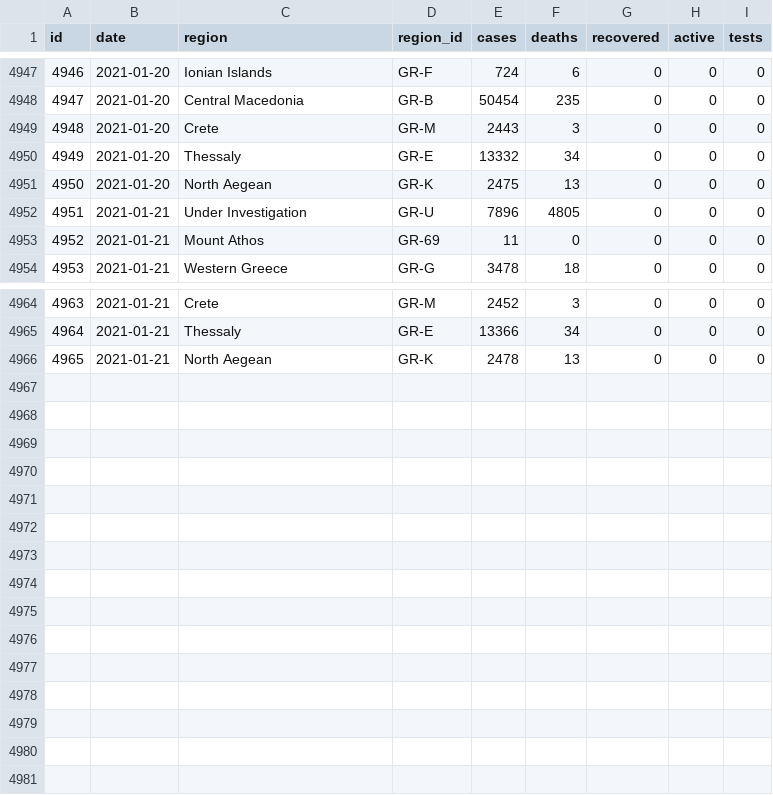
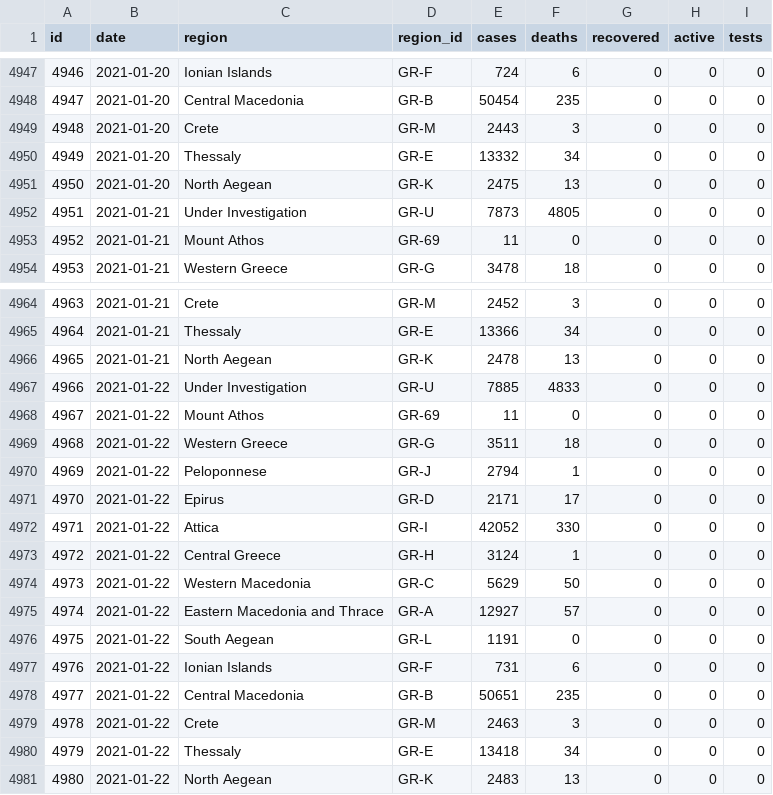
Before and after one commit to akritiko/covid19gr, a CSV file: data/csv/regions.csv, drawn as a sheet; only a part is shown, gaps mark what is left out.

```diff
--- a/data/csv/regions.csv
+++ b/data/csv/regions.csv
@@ -4951,3 +4951,3 @@ id,date,region,region_id,cases,deaths,recovered,active,tests
 4950,2021-01-20,"North Aegean",GR-K,2475,13,0,0,0
-4951,2021-01-21,"Under Investigation",GR-U,7896,4805,0,0,0
+4951,2021-01-21,"Under Investigation",GR-U,7873,4805,0,0,0
 4952,2021-01-21,"Mount Athos",GR-69,11,0,0,0,0
@@ -4966 +4966,16 @@ id,date,region,region_id,cases,deaths,recovered,active,tests
 4965,2021-01-21,"North Aegean",GR-K,2478,13,0,0,0
+4966,2021-01-22,"Under Investigation",GR-U,7885,4833,0,0,0
+4967,2021-01-22,"Mount Athos",GR-69,11,0,0,0,0
+4968,2021-01-22,"Western Greece",GR-G,3511,18,0,0,0
+4969,2021-01-22,Peloponnese,GR-J,2794,1,0,0,0
+4970,2021-01-22,Epirus,GR-D,2171,17,0,0,0
+4971,2021-01-22,Attica,GR-I,42052,330,0,0,0
+4972,2021-01-22,"Central Greece",GR-H,3124,1,0,0,0
+4973,2021-01-22,"Western Macedonia",GR-C,5629,50,0,0,0
+4974,2021-01-22,"Eastern Macedonia and Thrace",GR-A,12927,57,0,0,0
+4975,2021-01-22,"South Aegean",GR-L,1191,0,0,0,0
+4976,2021-01-22,"Ionian Islands",GR-F,731,6,0,0,0
+4977,2021-01-22,"Central Macedonia",GR-B,50651,235,0,0,0
+4978,2021-01-22,Crete,GR-M,2463,3,0,0,0
+4979,2021-01-22,Thessaly,GR-E,13418,34,0,0,0
+4980,2021-01-22,"North Aegean",GR-K,2483,13,0,0,0
```
Also changed, not shown: data/csv/apple_mobility_report.csv, data/csv/greece_cases_v2.csv, 34 other files.
